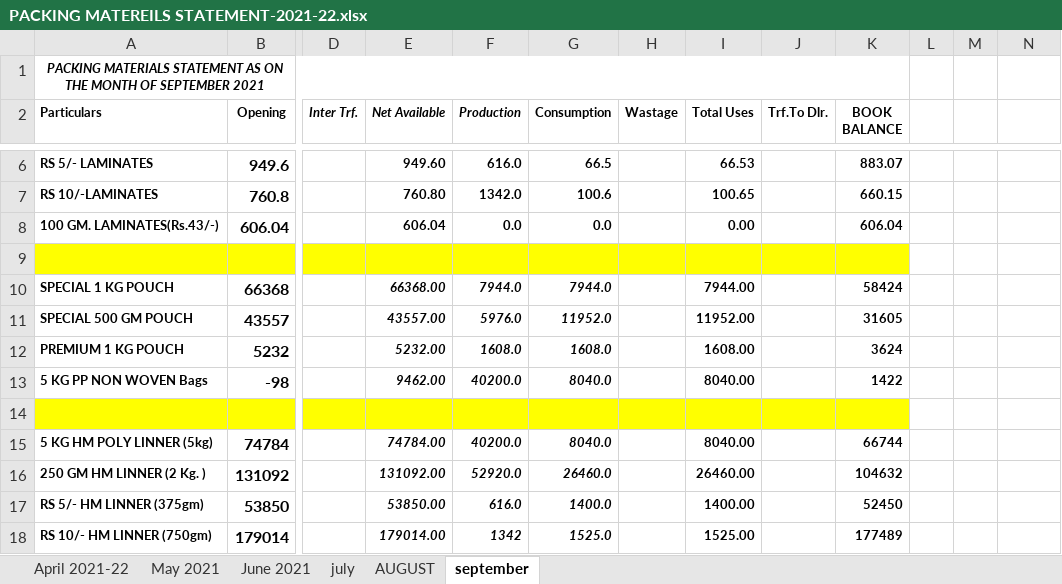
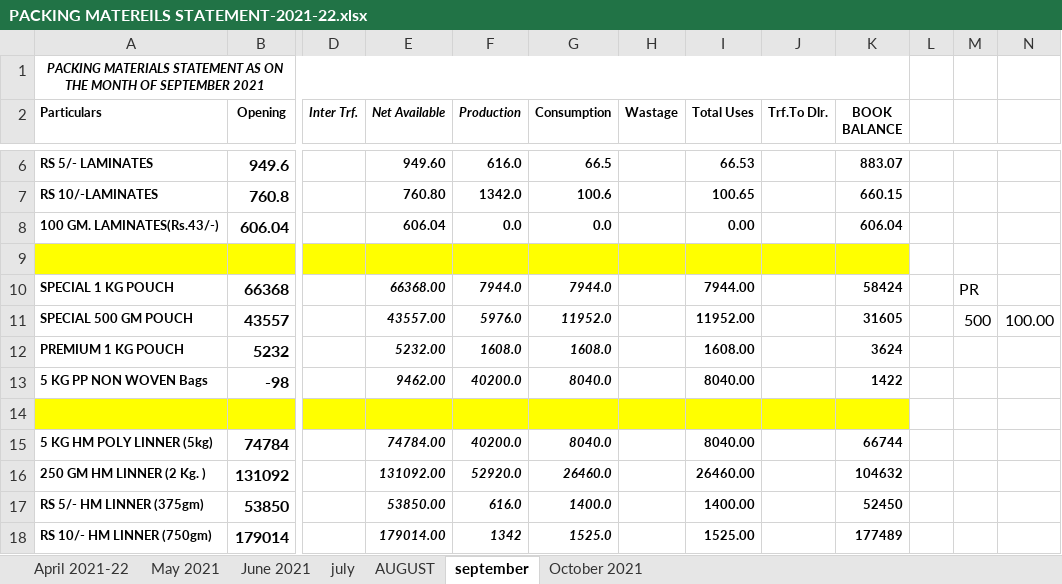
Before and after one commit to TusharPanja15/excel, an Excel workbook: PACKING MATEREILS STATEMENT-2021-22.xlsx, sheet september, drawn as a sheet; only a part is shown, gaps mark what is left out; values as stored, in another font and other column widths than the file's, no borders; the diff names each change by its address in the sheet, - before the commit and + after, or states it on an @@ line.

```diff
--- a/PACKING MATEREILS STATEMENT-2021-22.xlsx (sheet september)
+++ b/PACKING MATEREILS STATEMENT-2021-22.xlsx (sheet september)
+sheet tab: October 2021
-M10: (empty)
+M10: PR
-M11: (empty)
+M11: 500
-N11: (empty)
+N11: 100.00
```
Also changed, not shown: BLENDED TEA STOCK REGISTER 2021-22.xlsx, D.K STATEMENT -2021-22.xlsx, 3 other files.
